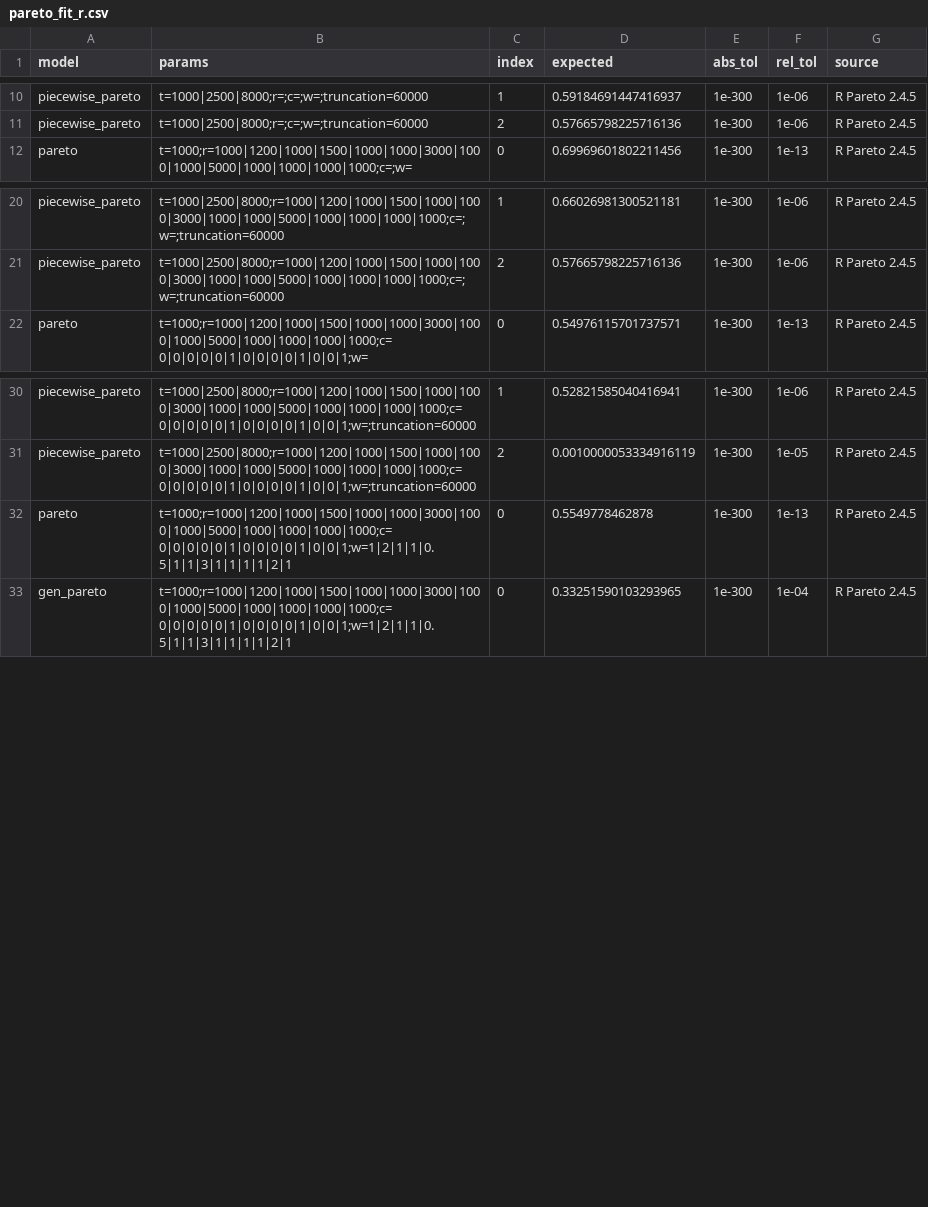
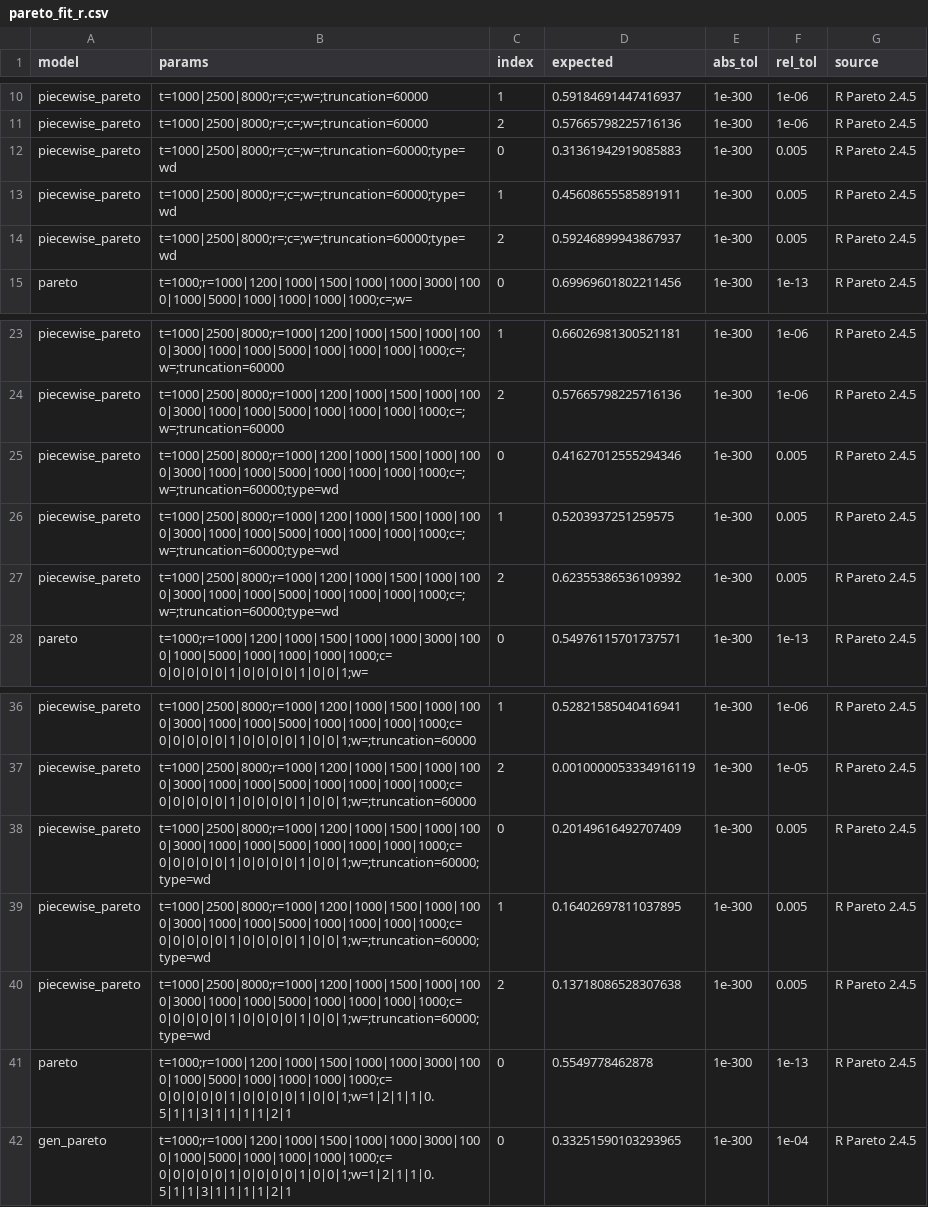
Before and after one commit to EKtheSage/prospicio, a CSV file: validation/reference/pareto_fit_r.csv, drawn as a sheet; only a part is shown, gaps mark what is left out; the diff names each change by its address in the sheet, - before the commit and + after, or states it on an @@ line.

```diff
--- a/validation/reference/pareto_fit_r.csv
+++ b/validation/reference/pareto_fit_r.csv
+row 12: piecewise_pareto | t=1000|2500|8000;r=;c=;w=;truncation=60000;type=wd | 0 | 0.31361942919085883 | 1e-300 | 0.005 | R Pareto 2.4.5
+row 13: piecewise_pareto | t=1000|2500|8000;r=;c=;w=;truncation=60000;type=wd | 1 | 0.45608655585891911 | 1e-300 | 0.005 | R Pareto 2.4.5
+row 14: piecewise_pareto | t=1000|2500|8000;r=;c=;w=;truncation=60000;type=wd | 2 | 0.59246899943867937 | 1e-300 | 0.005 | R Pareto 2.4.5
+row 25: piecewise_pareto | t=1000|2500|8000;r=1000|1200|1000|1500|1000|1000|3000|1000|1000|5000|1000|1000|1000|1000;c=;w=;truncation=60000;type=wd | 0 | 0.41627012555294346 | 1e-300 | 0.005 | R Pareto 2.4.5
+row 26: piecewise_pareto | t=1000|2500|8000;r=1000|1200|1000|1500|1000|1000|3000|1000|1000|5000|1000|1000|1000|1000;c=;w=;truncation=60000;type=wd | 1 | 0.5203937251259575 | 1e-300 | 0.005 | R Pareto 2.4.5
+row 27: piecewise_pareto | t=1000|2500|8000;r=1000|1200|1000|1500|1000|1000|3000|1000|1000|5000|1000|1000|1000|1000;c=;w=;truncation=60000;type=wd | 2 | 0.62355386536109392 | 1e-300 | 0.005 | R Pareto 2.4.5
+row 38: piecewise_pareto | t=1000|2500|8000;r=1000|1200|1000|1500|1000|1000|3000|1000|1000|5000|1000|1000|1000|1000;c=0|0|0|0|0|1|0|0|0|0|1|0|0|1;w=;truncation=60000;type=wd | 0 | 0.20149616492707409 | 1e-300 | 0.005 | R Pareto 2.4.5
+row 39: piecewise_pareto | t=1000|2500|8000;r=1000|1200|1000|1500|1000|1000|3000|1000|1000|5000|1000|1000|1000|1000;c=0|0|0|0|0|1|0|0|0|0|1|0|0|1;w=;truncation=60000;type=wd | 1 | 0.16402697811037895 | 1e-300 | 0.005 | R Pareto 2.4.5
+row 40: piecewise_pareto | t=1000|2500|8000;r=1000|1200|1000|1500|1000|1000|3000|1000|1000|5000|1000|1000|1000|1000;c=0|0|0|0|0|1|0|0|0|0|1|0|0|1;w=;truncation=60000;type=wd | 2 | 0.13718086528307638 | 1e-300 | 0.005 | R Pareto 2.4.5
```
Also changed, not shown: 4 other files.
